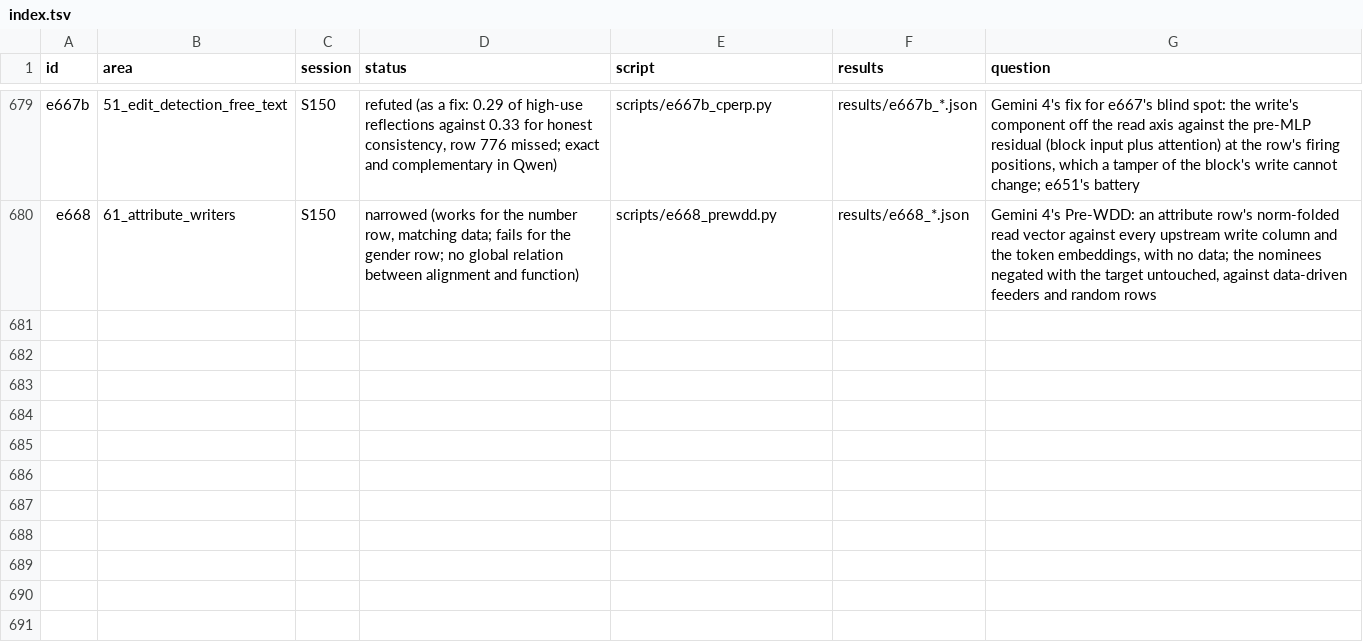
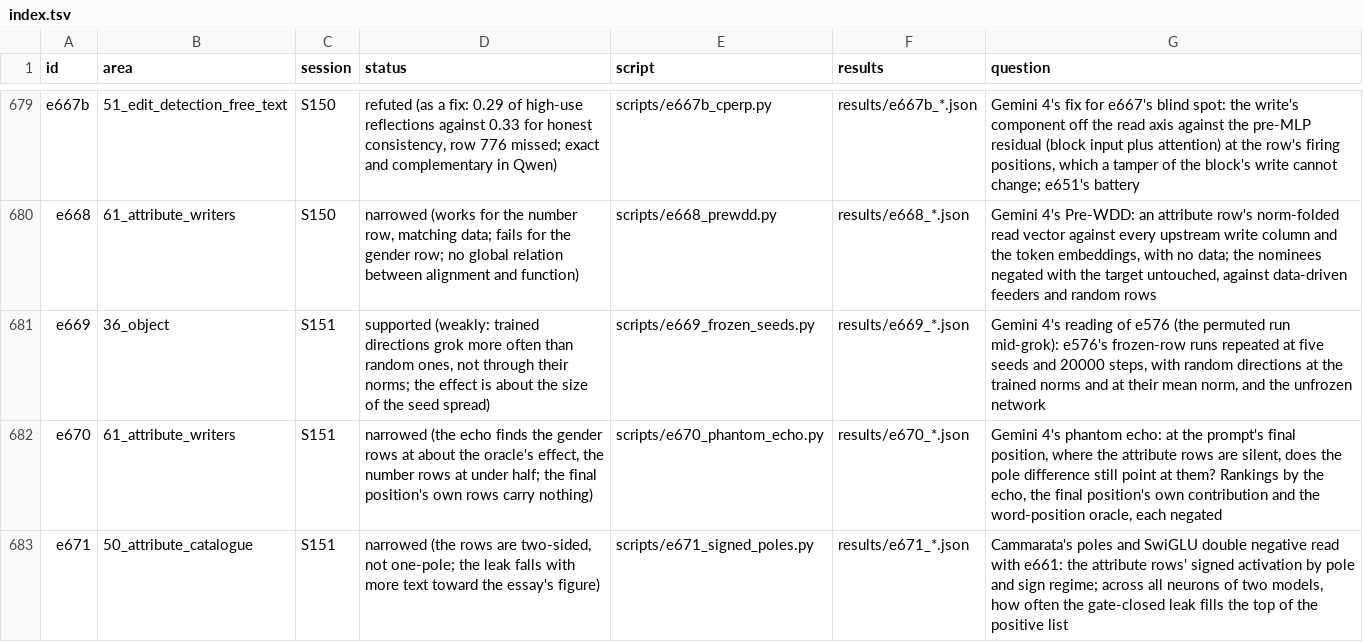
Before and after one commit to sunmoonron/wdd-descendants, a TSV file: docs/atlas/index.tsv, drawn as a sheet; only a part is shown, gaps mark what is left out.

```diff
--- a/docs/atlas/index.tsv
+++ b/docs/atlas/index.tsv
@@ -680 +680,4 @@ e667b	51_edit_detection_free_text	S150	refuted (as a fix: 0.29 of high-use refle
 e668	61_attribute_writers	S150	narrowed (works for the number row, matching data; fails for the gender row; no global relation between alignment and function)	scripts/e668_prewdd.py	results/e668_*.json	Gemini 4's Pre-WDD: an attribute row's norm-folded read vector against every upstream write column and the token embeddings, with no data; the nominees negated with the target untouched, against data-driven feeders and random rows
+e669	36_object	S151	supported (weakly: trained directions grok more often than random ones, not through their norms; the effect is about the size of the seed spread)	scripts/e669_frozen_seeds.py	results/e669_*.json	Gemini 4's reading of e576 (the permuted run mid-grok): e576's frozen-row runs repeated at five seeds and 20000 steps, with random directions at the trained norms and at their mean norm, and the unfrozen network
+e670	61_attribute_writers	S151	narrowed (the echo finds the gender rows at about the oracle's effect, the number rows at under half; the final position's own rows carry nothing)	scripts/e670_phantom_echo.py	results/e670_*.json	Gemini 4's phantom echo: at the prompt's final position, where the attribute rows are silent, does the pole difference still point at them? Rankings by the echo, the final position's own contribution and the word-position oracle, each negated
+e671	50_attribute_catalogue	S151	narrowed (the rows are two-sided, not one-pole; the leak falls with more text toward the essay's figure)	scripts/e671_signed_poles.py	results/e671_*.json	Cammarata's poles and SwiGLU double negative read with e661: the attribute rows' signed activation by pole and sign regime; across all neurons of two models, how often the gate-closed leak fills the top of the positive list
```
Also changed, not shown: 58 other files.
